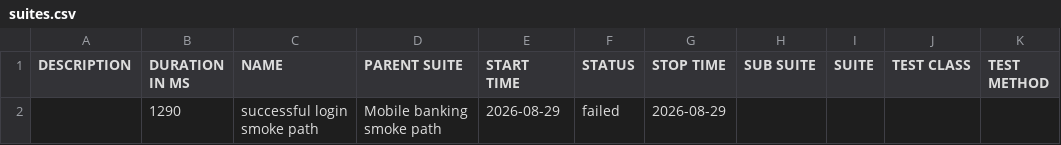
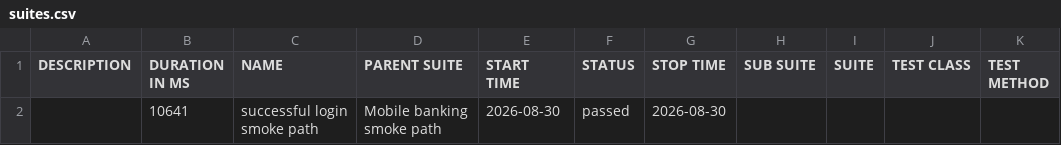
Before and after one commit to Ivos1991/appium-mobile-automation-framework, a CSV file: reports/nightly/data/suites.csv, drawn as a sheet.

```diff
--- a/reports/nightly/data/suites.csv
+++ b/reports/nightly/data/suites.csv
@@ -1,2 +1,2 @@
 "DESCRIPTION","DURATION IN MS","NAME","PARENT SUITE","START TIME","STATUS","STOP TIME","SUB SUITE","SUITE","TEST CLASS","TEST METHOD"
-"","1290","successful login smoke path","Mobile banking smoke path","2026-08-29","failed","2026-08-29","","","",""
+"","10641","successful login smoke path","Mobile banking smoke path","2026-08-30","passed","2026-08-30","","","",""
```
Also changed, not shown: 28 other files.
